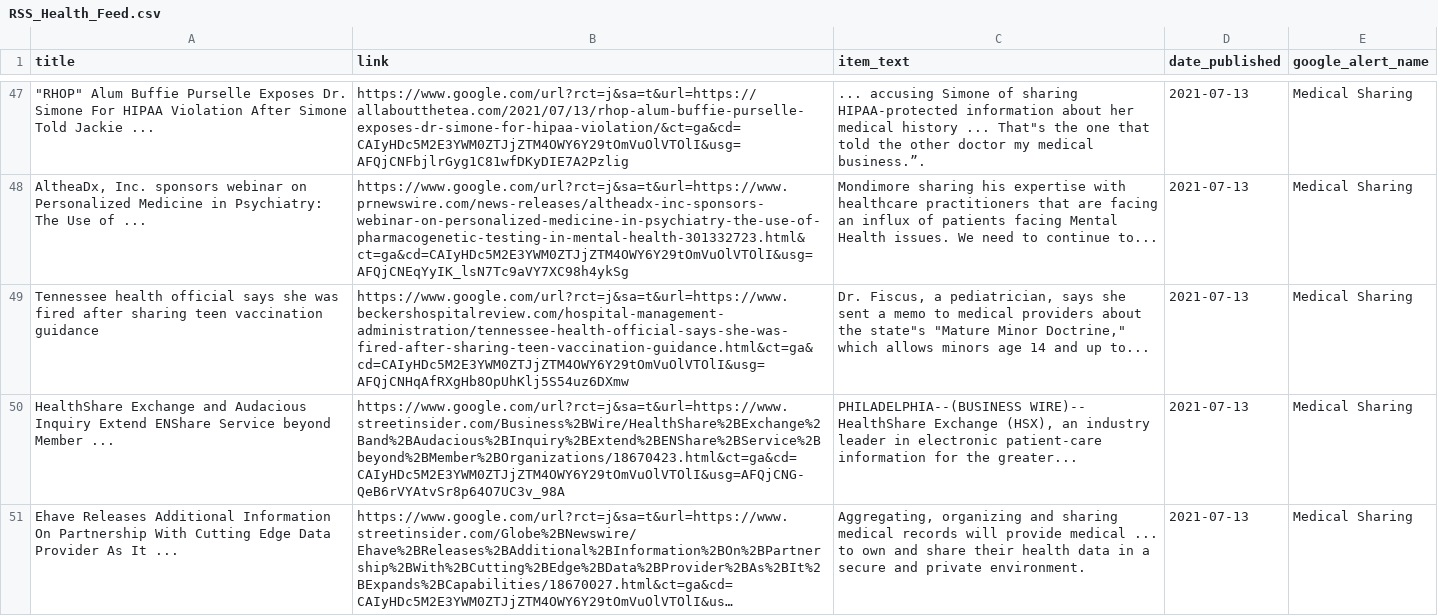
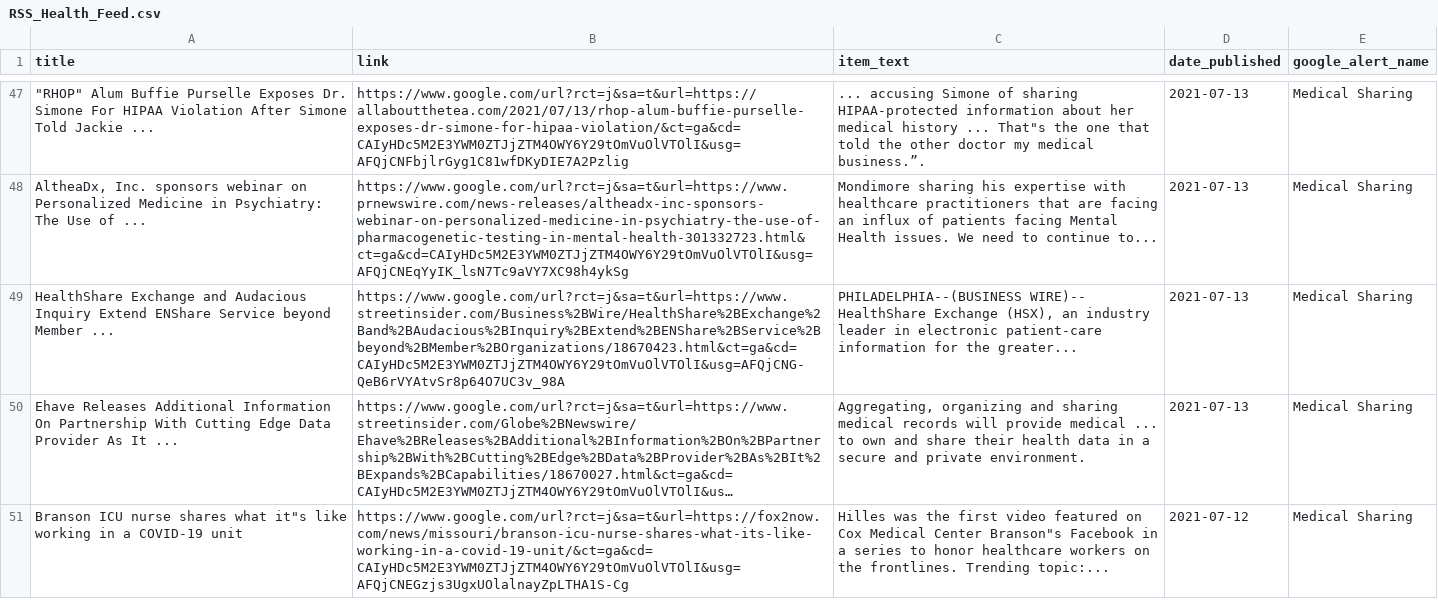
Before and after one commit to jbarton311/bb_consulting_public, a CSV file: congressional_analysis/data/RSS_Health_Feed.csv, drawn as a sheet; only a part is shown, gaps mark what is left out; the shorter side is filled out with more unchanged rows; long unchanged cells end in …; the diff names each change by its address in the sheet, - before the commit and + after, or states it on an @@ line.

Commit message:
Adding output data for 2021-07-14

```diff
--- a/congressional_analysis/data/RSS_Health_Feed.csv
+++ b/congressional_analysis/data/RSS_Health_Feed.csv
-row 49: Tennessee health official says she was fired after sharing teen vaccination guidance | https://www.google.com/url?rct=j&sa=t&url=https://www.beckershospitalreview.com/hospital-management-administration/tennessee-health-official-says-she-was-fired-after-sharing-teen-vaccination-guidance.html&ct=ga&cd=CAIyHDc5M2E3YWM0ZTJjZTM4OWY6Y29tOmVuOlVTOlI&usg=AFQjCNHqAfRXgHb8OpUhKlj5S54uz6DXmw | Dr. Fiscus, a pediatrician, says she sent a memo to medical providers about the state"s "Mature Minor Doctrine," which allows minors age 14 and up to... | 2021-07-13 | Medical Sharing
```
